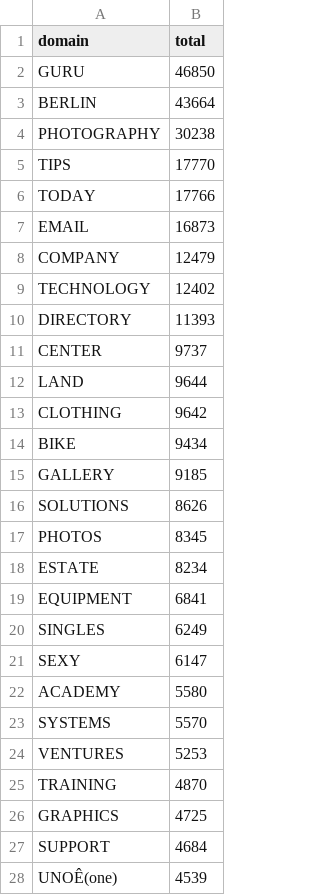
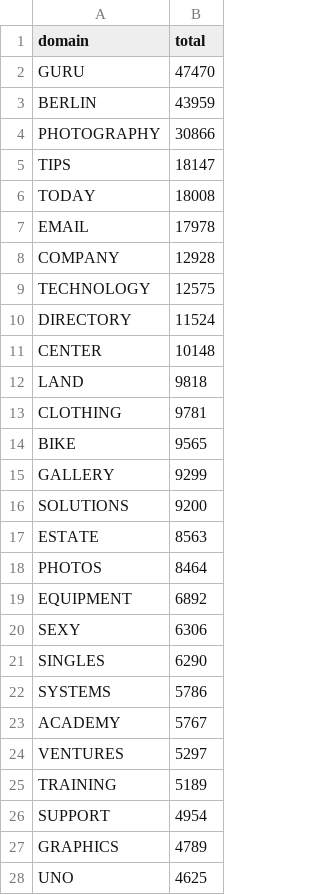
Before and after one commit to nprapps/dailygraphics, a CSV file: www/graphics/new-domains/domain.csv, drawn as a sheet; only a part is shown; removed rows and columns are numbered as before the commit, all else as after; the diff covers the shown part only; the diff names each change by its address in the sheet, - before the commit and + after, or states it on an @@ line.

Commit message:
www/graphics/new-domains

```diff
--- a/www/graphics/new-domains/domain.csv
+++ b/www/graphics/new-domains/domain.csv
-B2 (total): 46850
+B2 (total): 47470
-B3 (total): 43664
+B3 (total): 43959
-B4 (total): 30238
+B4 (total): 30866
-B5 (total): 17770
+B5 (total): 18147
-B6 (total): 17766
+B6 (total): 18008
-B7 (total): 16873
+B7 (total): 17978
-B8 (total): 12479
+B8 (total): 12928
-B9 (total): 12402
+B9 (total): 12575
-B10 (total): 11393
+B10 (total): 11524
-B11 (total): 9737
+B11 (total): 10148
-B12 (total): 9644
+B12 (total): 9818
-B13 (total): 9642
+B13 (total): 9781
-B14 (total): 9434
+B14 (total): 9565
-B15 (total): 9185
+B15 (total): 9299
-B16 (total): 8626
+B16 (total): 9200
-row 17: PHOTOS | 8345
-B17 (total): 8234
+B17 (total): 8563
+row 18: PHOTOS | 8464
-B19 (total): 6841
+B19 (total): 6892
-row 20: SINGLES | 6249
-B20 (total): 6147
+B20 (total): 6306
-row 22: ACADEMY | 5580
+row 21: SINGLES | 6290
-B22 (total): 5570
+B22 (total): 5786
+row 23: ACADEMY | 5767
-B24 (total): 5253
+B24 (total): 5297
-B25 (total): 4870
+B25 (total): 5189
-row 26: GRAPHICS | 4725
-B26 (total): 4684
+B26 (total): 4954
-row 28: UNOÊ(one) | 4539
+row 27: GRAPHICS | 4789
+row 28: UNO | 4625
```
Also changed, not shown: 1 added row, 12 removed rows and 12 edited cells elsewhere in this file, 1 other file.
